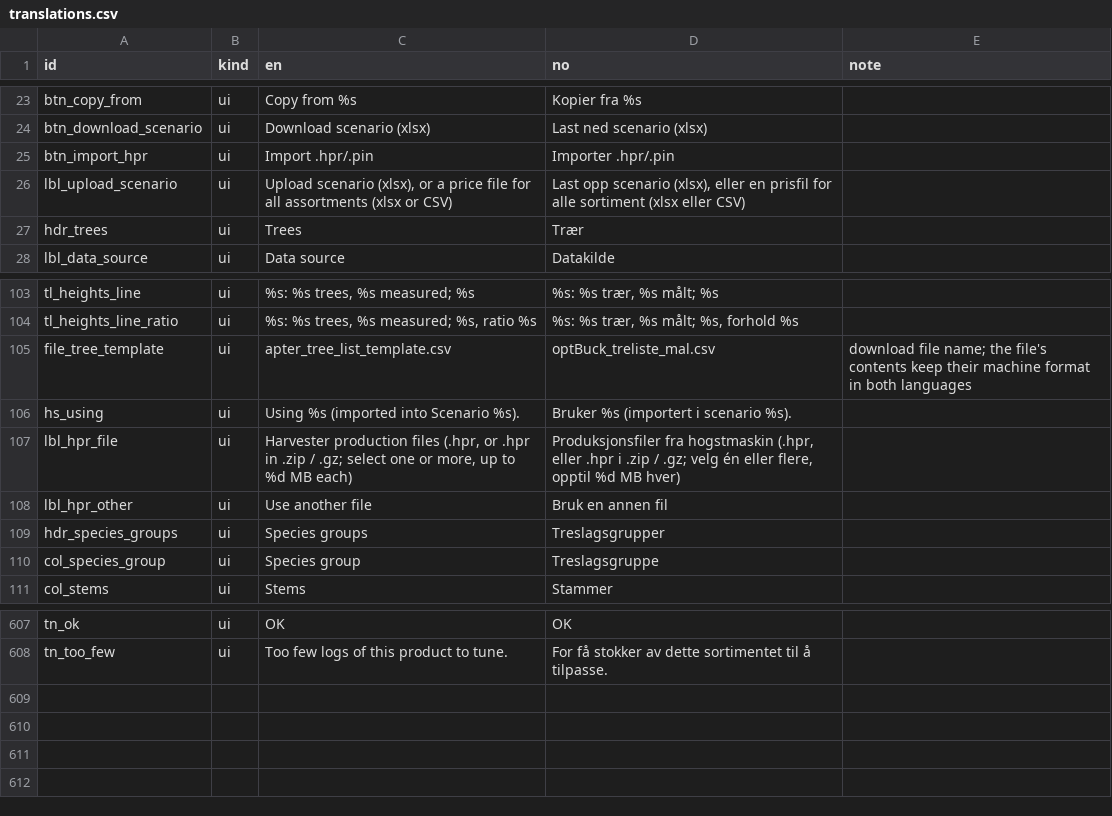
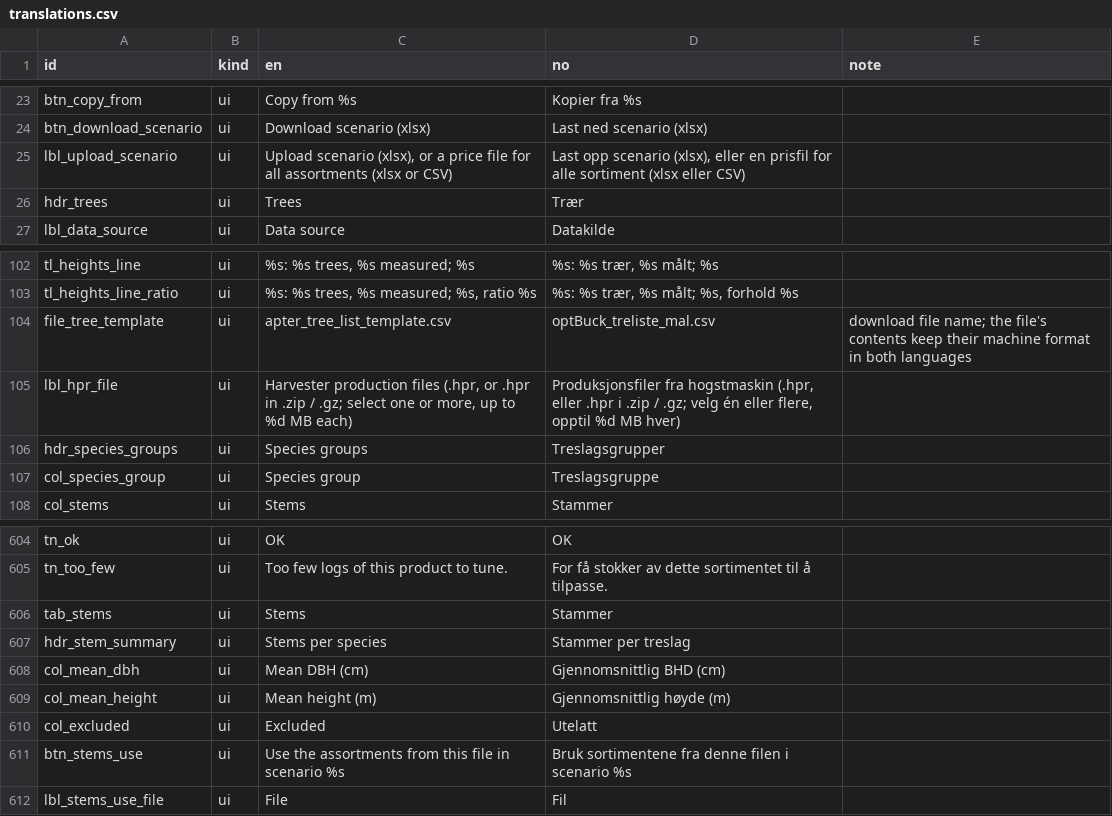
Before and after one commit to SmartForest-no/optBuck, a CSV file: inputs/i18n/translations.csv, drawn as a sheet; only a part is shown, gaps mark what is left out.

Commit message:
R1.2-R1.6: Stems tab, decoupled stems and scenarios, one upload field per scenario

```diff
--- a/inputs/i18n/translations.csv
+++ b/inputs/i18n/translations.csv
@@ -24,3 +24,2 @@
 "btn_download_scenario","ui","Download scenario (xlsx)","Last ned scenario (xlsx)",""
-"btn_import_hpr","ui","Import .hpr/.pin","Importer .hpr/.pin",""
 "lbl_upload_scenario","ui","Upload scenario (xlsx), or a price file for all assortments (xlsx or CSV)","Last opp scenario (xlsx), eller en prisfil for alle sortiment (xlsx eller CSV)",""
@@ -105,5 +104,3 @@
 "file_tree_template","ui","apter_tree_list_template.csv","optBuck_treliste_mal.csv","download file name; the file's contents keep their machine format in both languages"
-"hs_using","ui","Using %s (imported into Scenario %s).","Bruker %s (importert i scenario %s).",""
 "lbl_hpr_file","ui","Harvester production files (.hpr, or .hpr in .zip / .gz; select one or more, up to %d MB each)","Produksjonsfiler fra hogstmaskin (.hpr, eller .hpr i .zip / .gz; velg én eller flere, opptil %d MB hver)",""
-"lbl_hpr_other","ui","Use another file","Bruk en annen fil",""
 "hdr_species_groups","ui","Species groups","Treslagsgrupper",""
@@ -608 +605,8 @@
 "tn_too_few","ui","Too few logs of this product to tune.","For få stokker av dette sortimentet til å tilpasse.",""
+"tab_stems","ui","Stems","Stammer",""
+"hdr_stem_summary","ui","Stems per species","Stammer per treslag",""
+"col_mean_dbh","ui","Mean DBH (cm)","Gjennomsnittlig BHD (cm)",""
+"col_mean_height","ui","Mean height (m)","Gjennomsnittlig høyde (m)",""
+"col_excluded","ui","Excluded","Utelatt",""
+"btn_stems_use","ui","Use the assortments from this file in scenario %s","Bruk sortimentene fra denne filen i scenario %s",""
+"lbl_stems_use_file","ui","File","Fil",""
```
Also changed, not shown: 4 other files.
